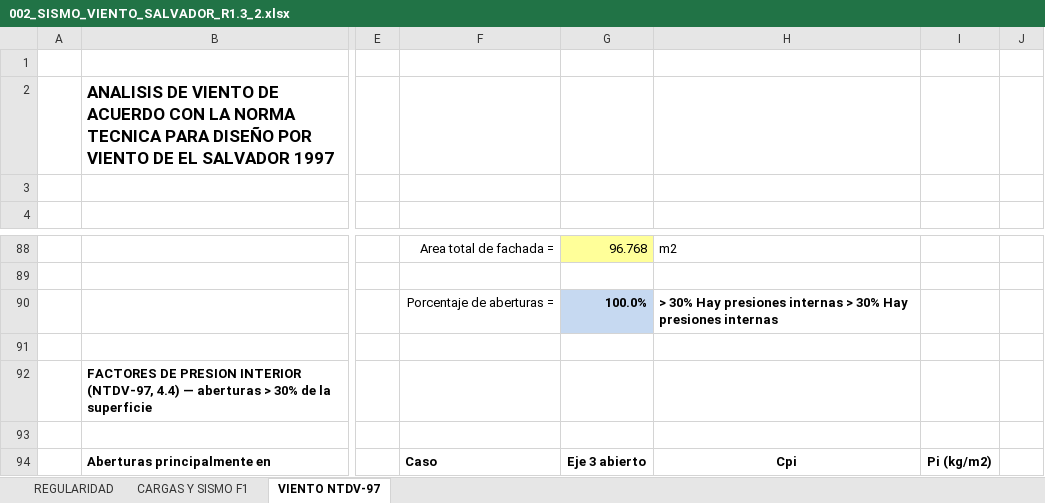
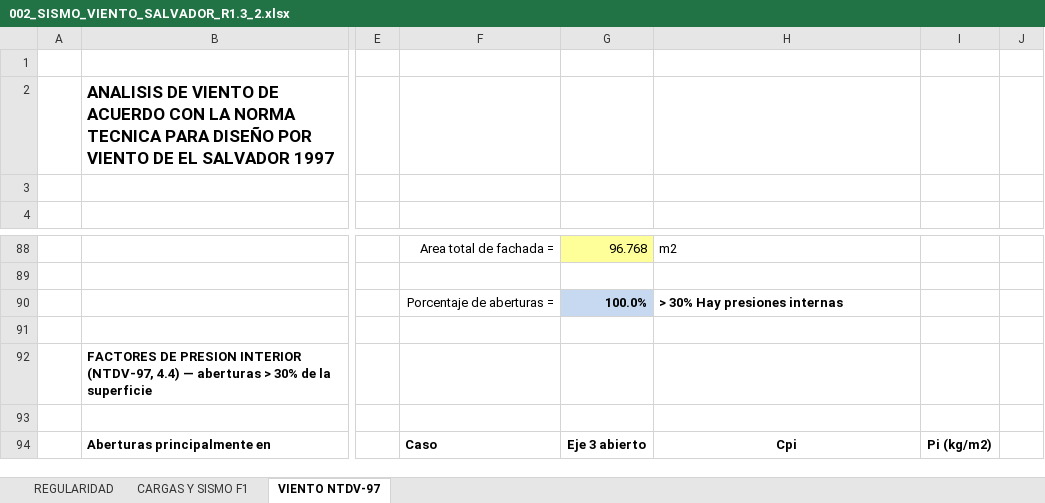
Before and after one commit to 1612567helumich/STAADS, an Excel workbook: 002/002_SISMO_VIENTO_SALVADOR_R1.3_2.xlsx, sheet VIENTO NTDV-97, drawn as a sheet; only a part is shown, gaps mark what is left out; values as stored, in another font and other column widths than the file's, no borders; charts and pictures not drawn; the diff names each change by its address in the sheet, - before the commit and + after, or states it on an @@ line.

```diff
--- a/002/002_SISMO_VIENTO_SALVADOR_R1.3_2.xlsx (sheet VIENTO NTDV-97)
+++ b/002/002_SISMO_VIENTO_SALVADOR_R1.3_2.xlsx (sheet VIENTO NTDV-97)
-H90: > 30% Hay presiones internas > 30% Hay presiones internas
+H90: > 30% Hay presiones internas
```
Also changed, not shown: 2 other files.
